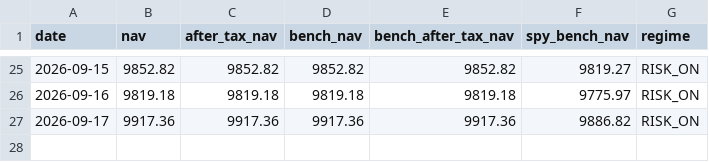
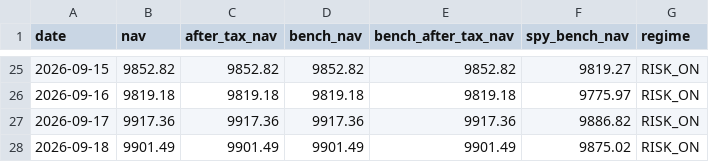
Before and after one commit to ybashancpa/quant-profit-forwad, a CSV file: forward/nav_history.csv, drawn as a sheet; only a part is shown, gaps mark what is left out.

```diff
--- a/forward/nav_history.csv
+++ b/forward/nav_history.csv
@@ -27 +27,2 @@ date,nav,after_tax_nav,bench_nav,bench_after_tax_nav,spy_bench_nav,regime
 2026-09-17,9917.36,9917.36,9917.36,9917.36,9886.82,RISK_ON
+2026-09-18,9901.49,9901.49,9901.49,9901.49,9875.02,RISK_ON
```
Also changed, not shown: forward/runs.csv, forward/signals.csv, 3 other files.
